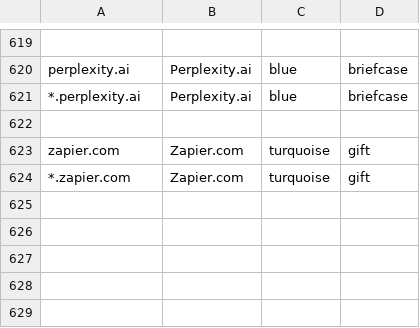
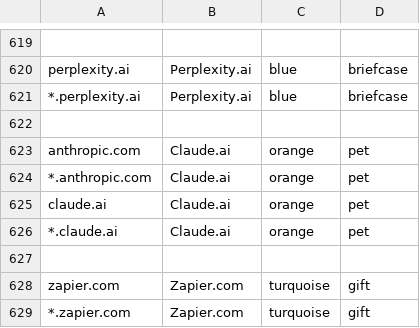
Before and after one commit to ELLIOTTCABLE/System, a CSV file: Extras/FireFox Extension Configs/containerise.csv, drawn as a sheet; only a part is shown, gaps mark what is left out.

Commit message:
(- new FF ext) Add Claude.ai

```diff
--- a/Extras/FireFox Extension Configs/containerise.csv
+++ b/Extras/FireFox Extension Configs/containerise.csv
@@ -622,2 +622,7 @@ perplexity.ai, Perplexity.ai, blue, briefcase
 
+anthropic.com, Claude.ai, orange, pet
+*.anthropic.com, Claude.ai, orange, pet
+claude.ai, Claude.ai, orange, pet
+*.claude.ai, Claude.ai, orange, pet
+
 zapier.com, Zapier.com, turquoise, gift
```
